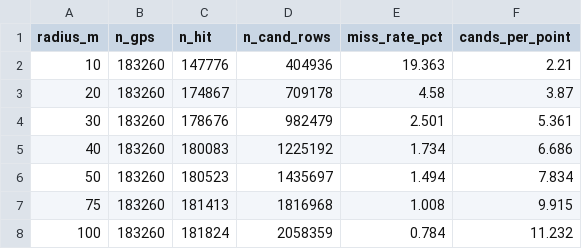
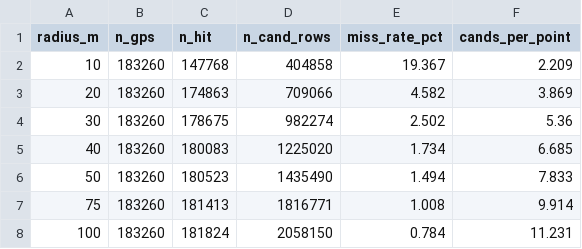
Before and after one commit to ignite-2005/Hackathon-ML---Team-115, a CSV file: outputs/sweep/radius_sweep_train.csv, drawn as a sheet.

```diff
--- a/outputs/sweep/radius_sweep_train.csv
+++ b/outputs/sweep/radius_sweep_train.csv
@@ -1,8 +1,8 @@
 radius_m,n_gps,n_hit,n_cand_rows,miss_rate_pct,cands_per_point
-10,183260,147776,404936,19.363,2.21
-20,183260,174867,709178,4.58,3.87
-30,183260,178676,982479,2.501,5.361
-40,183260,180083,1225192,1.734,6.686
-50,183260,180523,1435697,1.494,7.834
-75,183260,181413,1816968,1.008,9.915
-100,183260,181824,2058359,0.784,11.232
+10,183260,147768,404858,19.367,2.209
+20,183260,174863,709066,4.582,3.869
+30,183260,178675,982274,2.502,5.36
+40,183260,180083,1225020,1.734,6.685
+50,183260,180523,1435490,1.494,7.833
+75,183260,181413,1816771,1.008,9.914
+100,183260,181824,2058150,0.784,11.231
```
Also changed, not shown: outputs/candidates/candidate_summary_student_test.csv, outputs/candidates/candidate_summary_train.csv, 8 other files.
